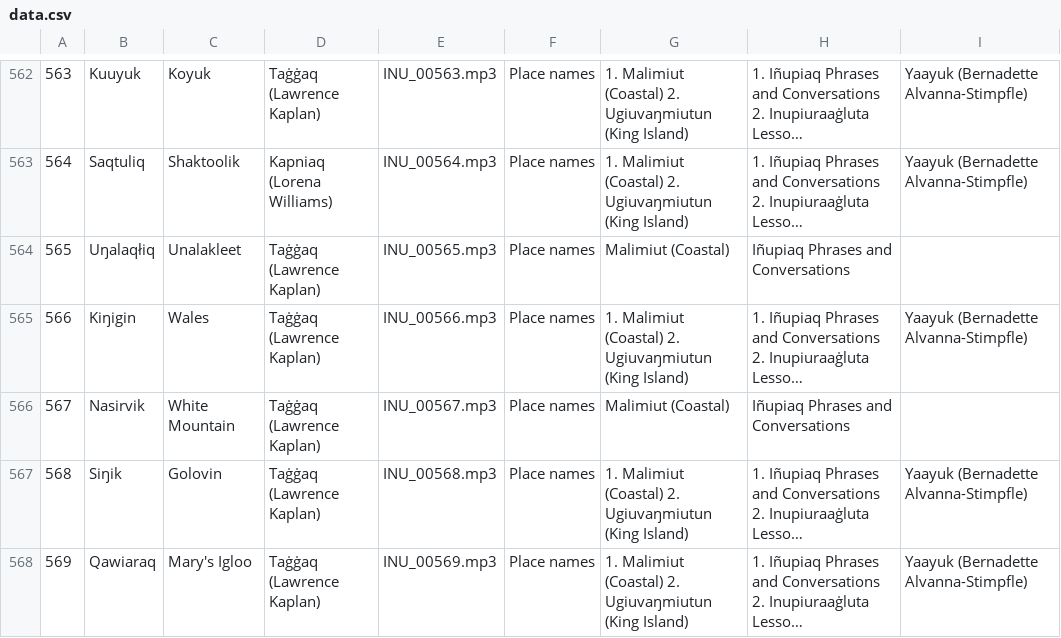
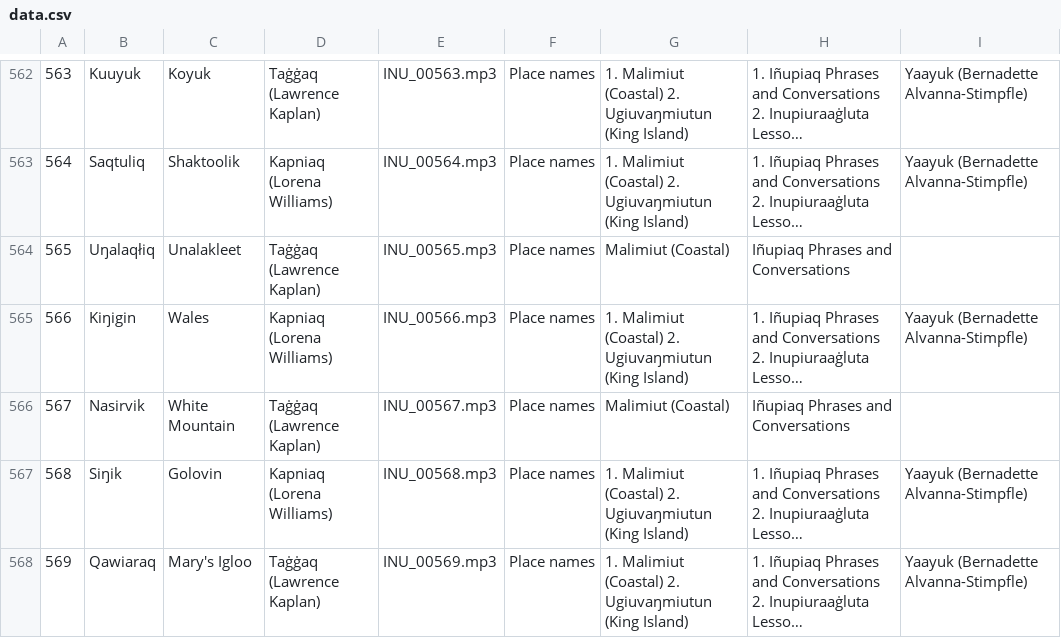
Before and after one commit to ilisaqativut/mtd-starter, a CSV file: data/data.csv, drawn as a sheet; only a part is shown, gaps mark what is left out; long unchanged cells end in …; the diff covers the shown part only; the diff names each change by its address in the sheet, - before the commit and + after, or states it on an @@ line.

```diff
--- a/data/data.csv
+++ b/data/data.csv
-D565: Taġġaq (Lawrence Kaplan)
+D565: Kapniaq (Lorena Williams)
-D567: Taġġaq (Lawrence Kaplan)
+D567: Kapniaq (Lorena Williams)
```
Also changed, not shown: 20 edited cells elsewhere in this file, 4 other files.
